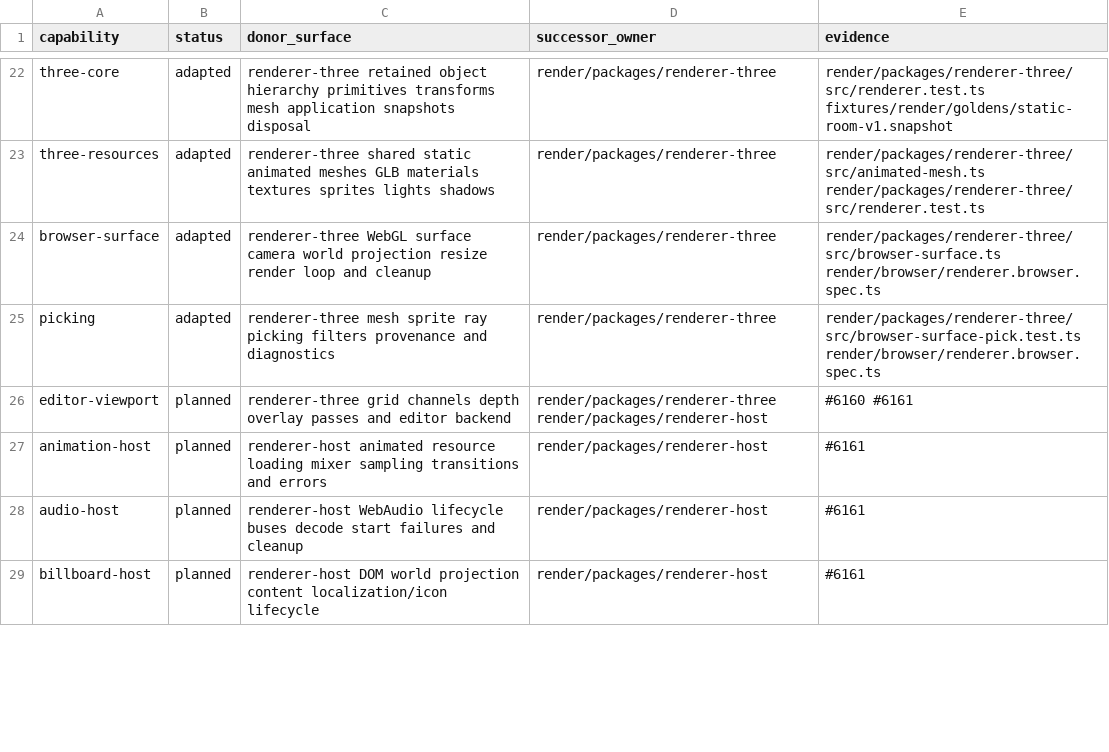
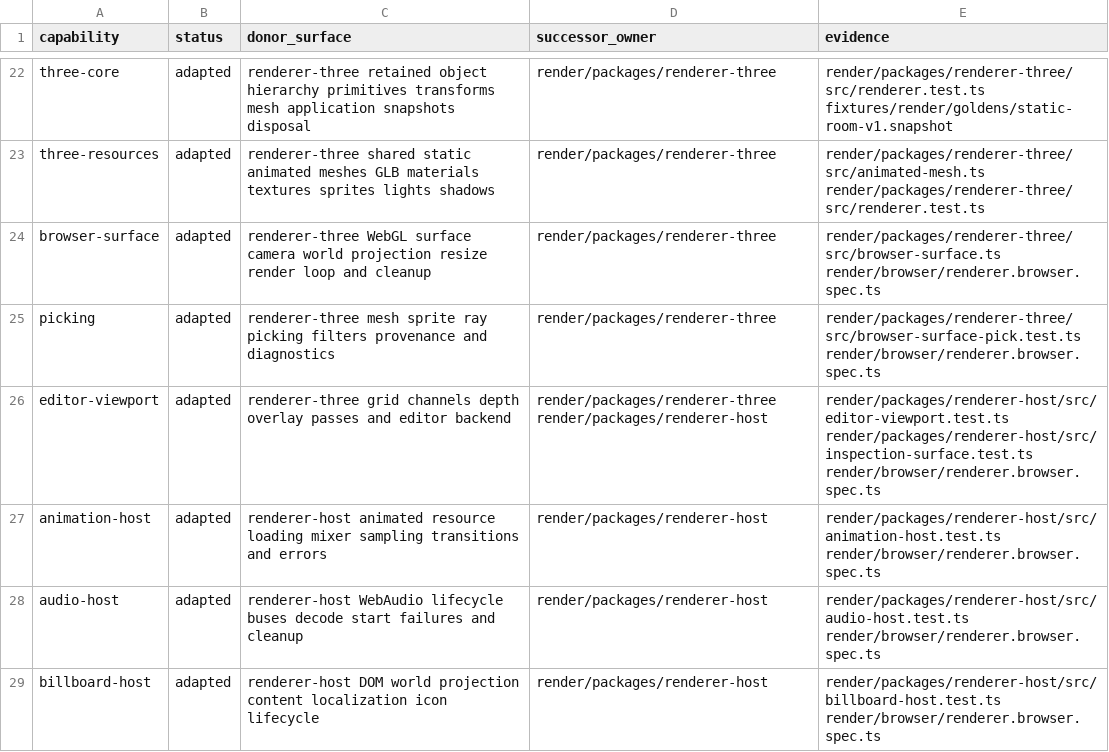
Before and after one commit to FuzzySlipper/rusty-engine, a TSV file: render/completeness.tsv, drawn as a sheet; only a part is shown, gaps mark what is left out; the diff covers the shown part only.

Commit message:
Port renderer host and editor surfaces

```diff
--- a/render/completeness.tsv
+++ b/render/completeness.tsv
@@ -25,5 +25,5 @@ browser-surface	adapted	renderer-three WebGL surface camera world projection res
 picking	adapted	renderer-three mesh sprite ray picking filters provenance and diagnostics	render/packages/renderer-three	render/packages/renderer-three/src/browser-surface-pick.test.ts render/browser/renderer.browser.spec.ts
-editor-viewport	planned	renderer-three grid channels depth overlay passes and editor backend	render/packages/renderer-three render/packages/renderer-host	#6160 #6161
-animation-host	planned	renderer-host animated resource loading mixer sampling transitions and errors	render/packages/renderer-host	#6161
-audio-host	planned	renderer-host WebAudio lifecycle buses decode start failures and cleanup	render/packages/renderer-host	#6161
-billboard-host	planned	renderer-host DOM world projection content localization/icon lifecycle	render/packages/renderer-host	#6161
+editor-viewport	adapted	renderer-three grid channels depth overlay passes and editor backend	render/packages/renderer-three render/packages/renderer-host	render/packages/renderer-host/src/editor-viewport.test.ts render/packages/renderer-host/src/inspection-surface.test.ts render/browser/renderer.browser.spec.ts
+animation-host	adapted	renderer-host animated resource loading mixer sampling transitions and errors	render/packages/renderer-host	render/packages/renderer-host/src/animation-host.test.ts render/browser/renderer.browser.spec.ts
+audio-host	adapted	renderer-host WebAudio lifecycle buses decode start failures and cleanup	render/packages/renderer-host	render/packages/renderer-host/src/audio-host.test.ts render/browser/renderer.browser.spec.ts
+billboard-host	adapted	renderer-host DOM world projection content localization icon lifecycle	render/packages/renderer-host	render/packages/renderer-host/src/billboard-host.test.ts render/browser/renderer.browser.spec.ts
```
Also changed, not shown: 11 edited cells elsewhere in this file, 38 other files.
